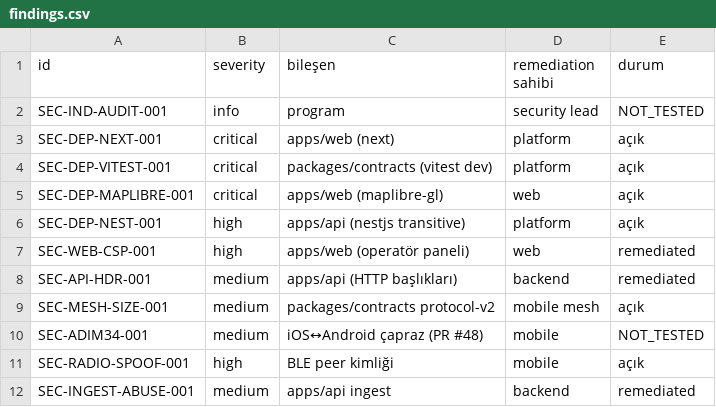
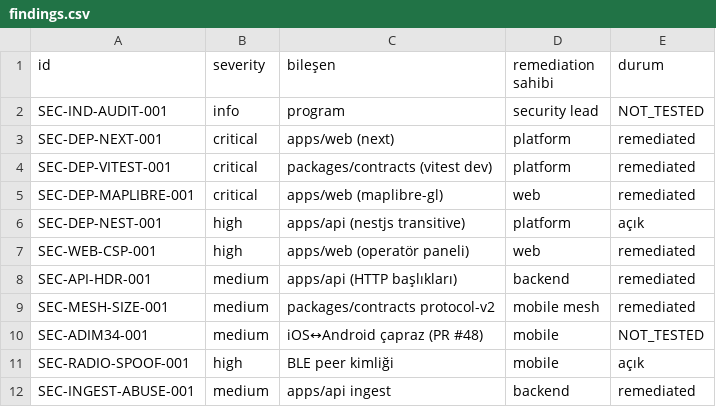
Before and after one commit to suleymantarsuslu/sosmesh, a CSV file: docs/security/findings.csv, drawn as a sheet.

```diff
--- a/docs/security/findings.csv
+++ b/docs/security/findings.csv
@@ -2,5 +2,5 @@ id,severity,bileşen,remediation sahibi,durum
 SEC-IND-AUDIT-001,info,program,security lead,NOT_TESTED
-SEC-DEP-NEXT-001,critical,apps/web (next),platform,açık
-SEC-DEP-VITEST-001,critical,packages/contracts (vitest dev),platform,açık
-SEC-DEP-MAPLIBRE-001,critical,apps/web (maplibre-gl),web,açık
+SEC-DEP-NEXT-001,critical,apps/web (next),platform,remediated
+SEC-DEP-VITEST-001,critical,packages/contracts (vitest dev),platform,remediated
+SEC-DEP-MAPLIBRE-001,critical,apps/web (maplibre-gl),web,remediated
 SEC-DEP-NEST-001,high,apps/api (nestjs transitive),platform,açık
@@ -8,3 +8,3 @@ SEC-WEB-CSP-001,high,apps/web (operatör paneli),web,remediated
 SEC-API-HDR-001,medium,apps/api (HTTP başlıkları),backend,remediated
-SEC-MESH-SIZE-001,medium,packages/contracts protocol-v2,mobile mesh,açık
+SEC-MESH-SIZE-001,medium,packages/contracts protocol-v2,mobile mesh,remediated
 SEC-ADIM34-001,medium,iOS↔Android çapraz (PR #48),mobile,NOT_TESTED
```
Also changed, not shown: 34 other files.
